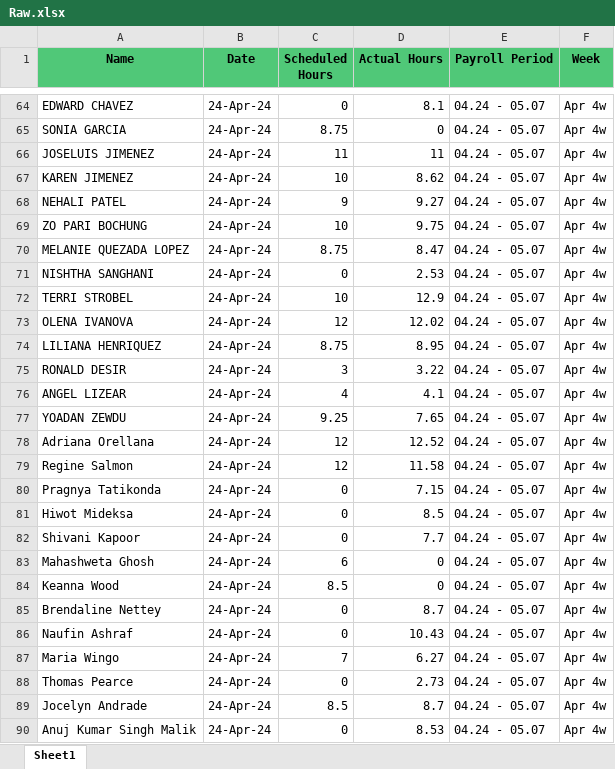
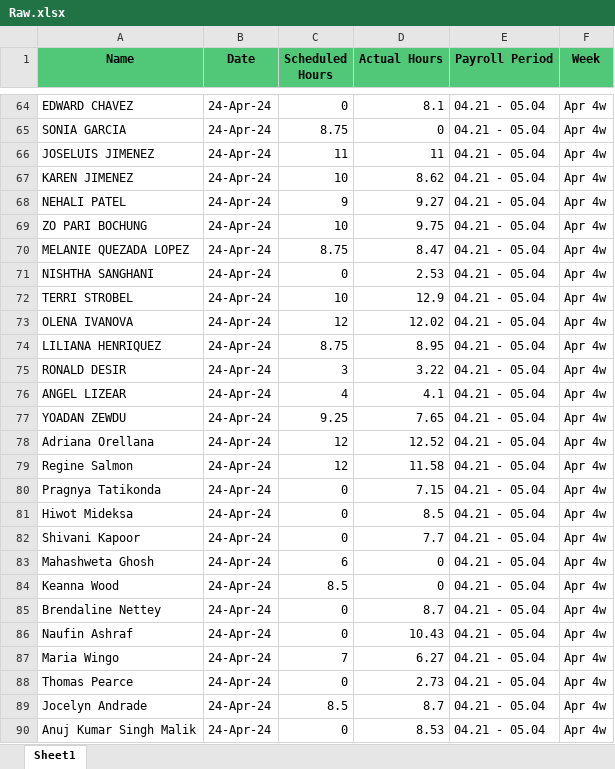
Before and after one commit to waseem-avi/excel_automation, an Excel workbook: Generated file/Raw.xlsx, sheet Sheet1, drawn as a sheet; only a part is shown, gaps mark what is left out; values as stored, in another font and other column widths than the file's, no borders; the diff covers the shown part only; the diff names each change by its address in the sheet, - before the commit and + after, or states it on an @@ line.

Commit message:
fixed raw payroll period

```diff
--- a/Generated file/Raw.xlsx (sheet Sheet1)
+++ b/Generated file/Raw.xlsx (sheet Sheet1)
-E64:E90 (Payroll Period): 04.24 - 05.07
+E64:E90 (Payroll Period): 04.21 - 05.04
```
Also changed, not shown: 292 edited cells elsewhere in this sheet, 3 other files.
